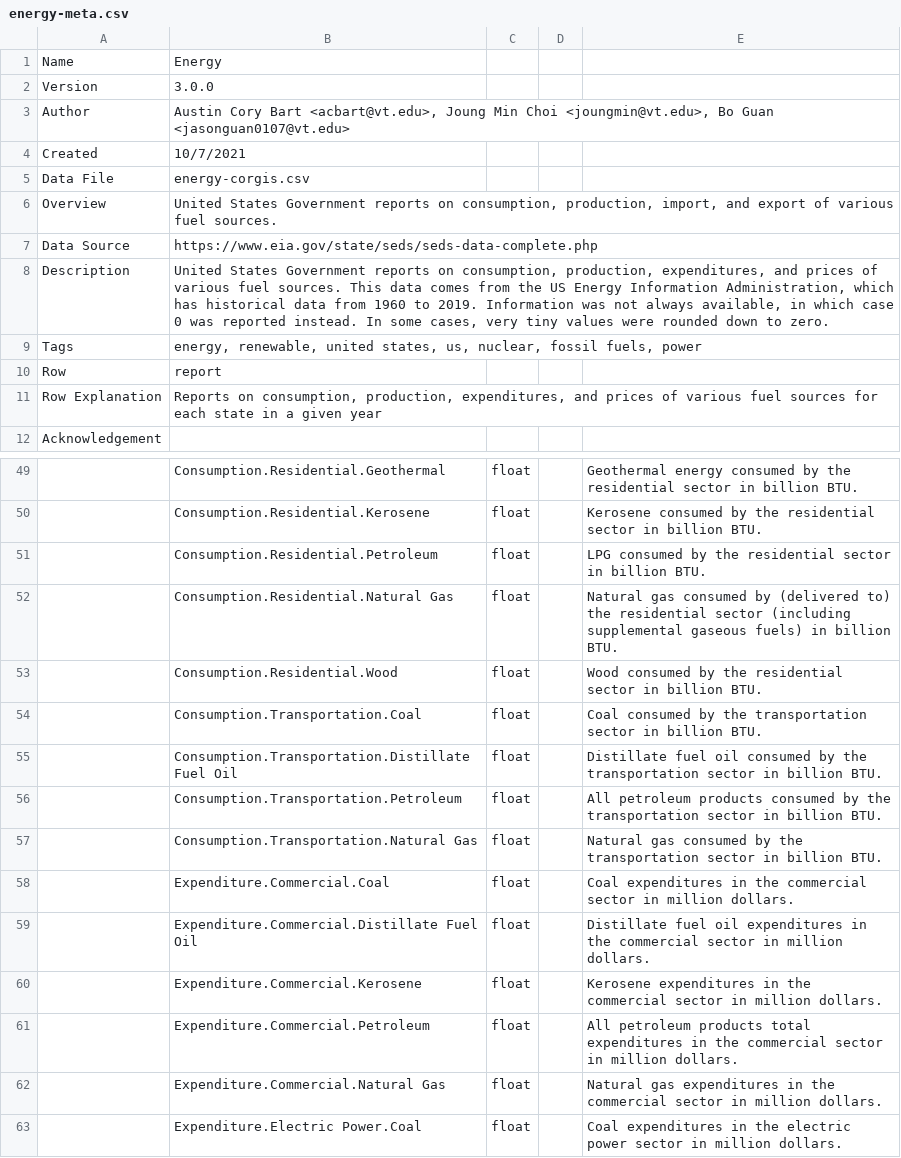
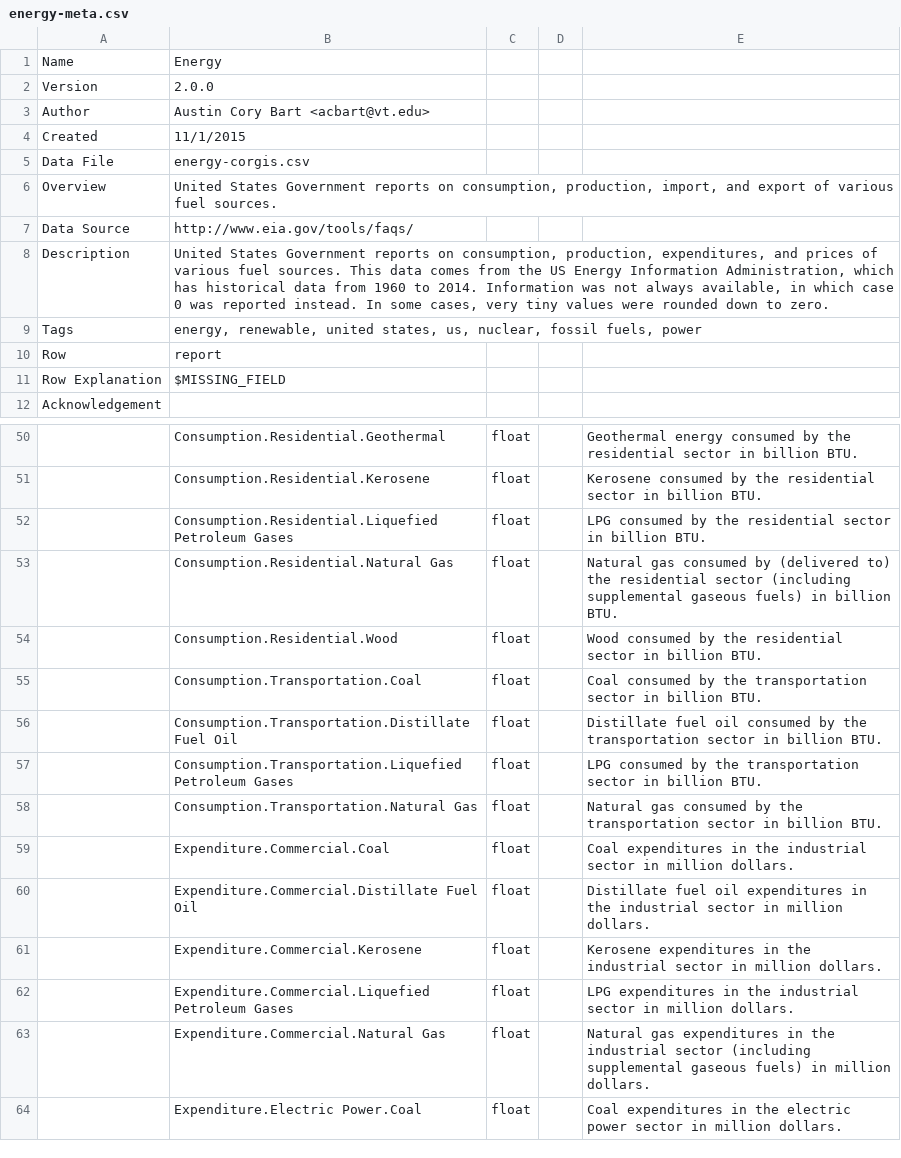
Before and after one commit to corgis-edu/corgis, a CSV file: source/energy/energy-meta.csv, drawn as a sheet; only a part is shown, gaps mark what is left out; addresses are those after the commit; the diff covers the shown part only; the diff names each change by its address in the sheet, - before the commit and + after, or states it on an @@ line.

Commit message:
Revert "Update covid dataset"

```diff
--- a/source/energy/energy-meta.csv
+++ b/source/energy/energy-meta.csv
-B2: 3.0.0
+B2: 2.0.0
-B3: …Cory Bart <acbart@vt.edu>, Joung Min Choi <joungmin@vt.edu>, Bo Guan <jasonguan0107@vt.edu>
+B3: …Cory Bart <acbart@vt.edu>
-B4: 10/7/2021
+B4: 11/1/2015
-B7: https://www.eia.gov/state/seds/seds-data-complete.php
+B7: http://www.eia.gov/tools/faqs/
-B8: …1960 to 2019. Information was…
+B8: …1960 to 2014. Information was…
-B11: Reports on consumption, production, expenditures, and prices of various fuel sources for each state in a given year
+B11: $MISSING_FIELD
-B52: Consumption.Residential.Petroleum
+B52: Consumption.Residential.Liquefied Petroleum Gases
-B57: Consumption.Transportation.Petroleum
+B57: Consumption.Transportation.Liquefied Petroleum Gases
-E57: All petroleum products consumed by…
+E57: LPG consumed by…
-E59: …in the commercial sector in…
+E59: …in the industrial sector in…
-E60: …in the commercial sector in…
+E60: …in the industrial sector in…
-E61: …in the commercial sector in…
+E61: …in the industrial sector in…
-B62: Expenditure.Commercial.Petroleum
+B62: Expenditure.Commercial.Liquefied Petroleum Gases
-E62: All petroleum products total expenditures in the commercial sector in…
+E62: LPG expenditures in the industrial sector in…
-E63: …in the commercial sector in million…
+E63: …in the industrial sector (including supplemental gaseous fuels) in million…
```
Also changed, not shown: 1 added row and 17 edited cells elsewhere in this file, source/covid/covid-meta.csv, source/electricity/electricity-meta.csv, 20 other files.
